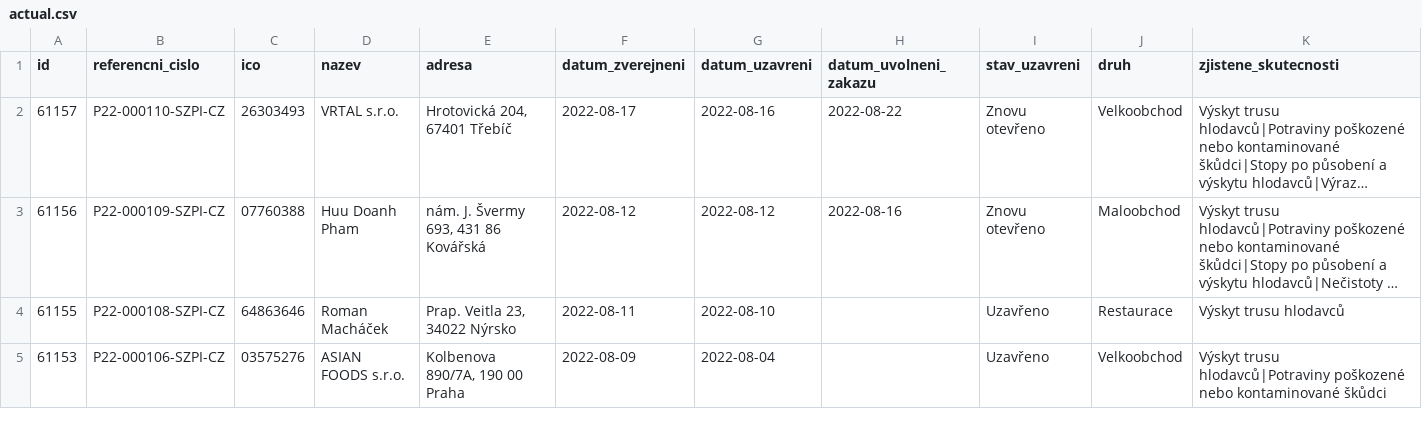
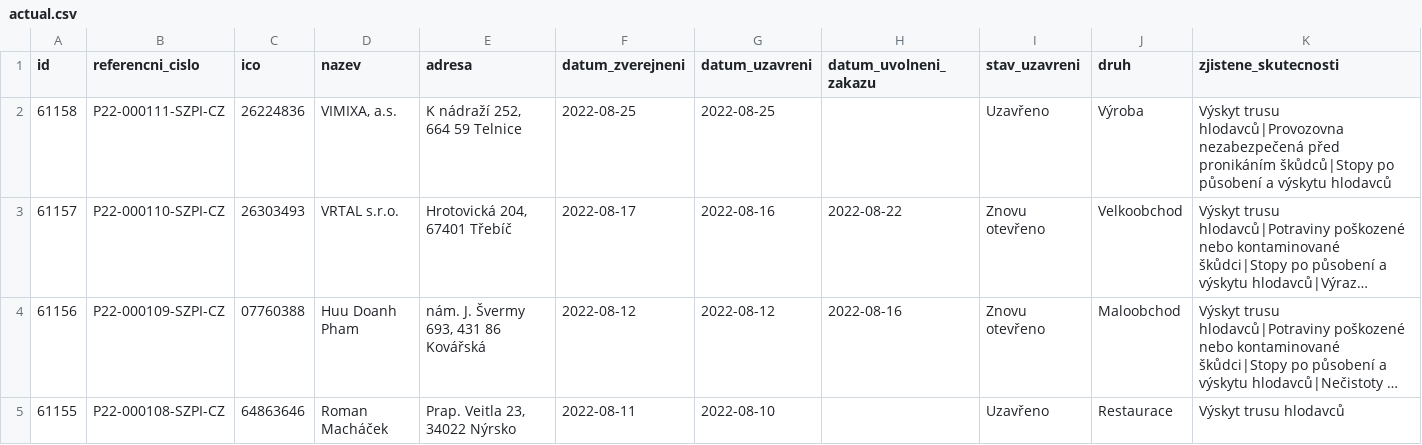
Before and after one commit to jandolezal/potraviny, a CSV file: data/actual.csv, drawn as a sheet; only a part is shown; the shorter side is filled out with more unchanged rows; long unchanged cells end in …; the diff names each change by its address in the sheet, - before the commit and + after, or states it on an @@ line.

```diff
--- a/data/actual.csv
+++ b/data/actual.csv
+row 2: 61158 | P22-000111-SZPI-CZ | 26224836 | VIMIXA, a.s. | K nádraží 252, 664 59 Telnice | 2022-08-25 | 2022-08-25 |  | Uzavřeno | Výroba | Výskyt trusu hlodavců|Provozovna nezabezpečená před pronikáním škůdců|Stopy po působení a výskytu hlodavců
```
